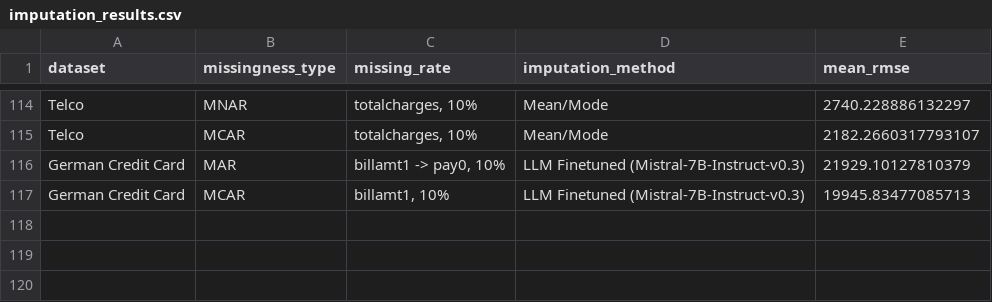
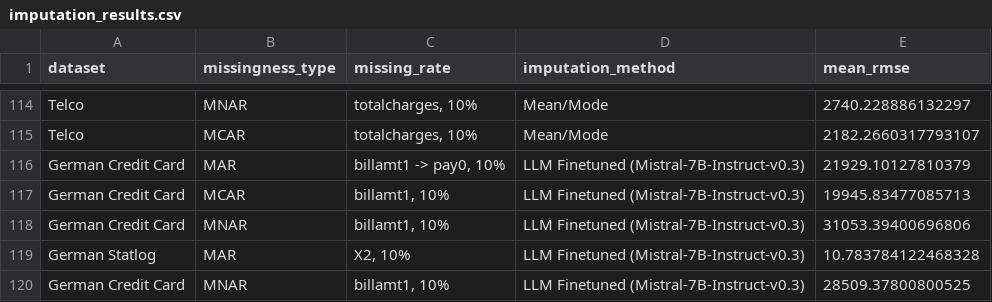
Before and after one commit to jana-wue/masterthesis, a CSV file: data/results/imputation_results.csv, drawn as a sheet; only a part is shown, gaps mark what is left out; the diff names each change by its address in the sheet, - before the commit and + after, or states it on an @@ line.

```diff
--- a/data/results/imputation_results.csv
+++ b/data/results/imputation_results.csv
+row 118: German Credit Card | MNAR | billamt1, 10% | LLM Finetuned (Mistral-7B-Instruct-v0.3) | 31053.39400696806
+row 119: German Statlog | MAR | X2, 10% | LLM Finetuned (Mistral-7B-Instruct-v0.3) | 10.783784122468328
+row 120: German Credit Card | MNAR | billamt1, 10% | LLM Finetuned (Mistral-7B-Instruct-v0.3) | 28509.37800800525
```
Also changed, not shown: data/results/imputation_results_nrsme.csv, 11 other files.
